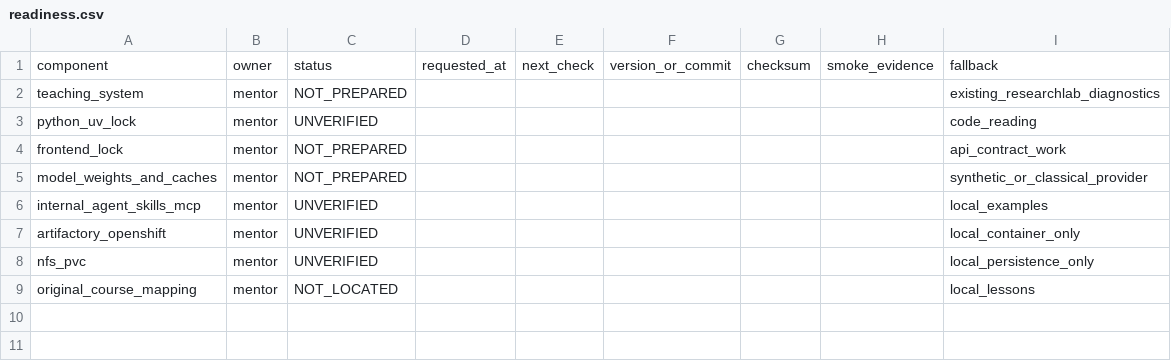
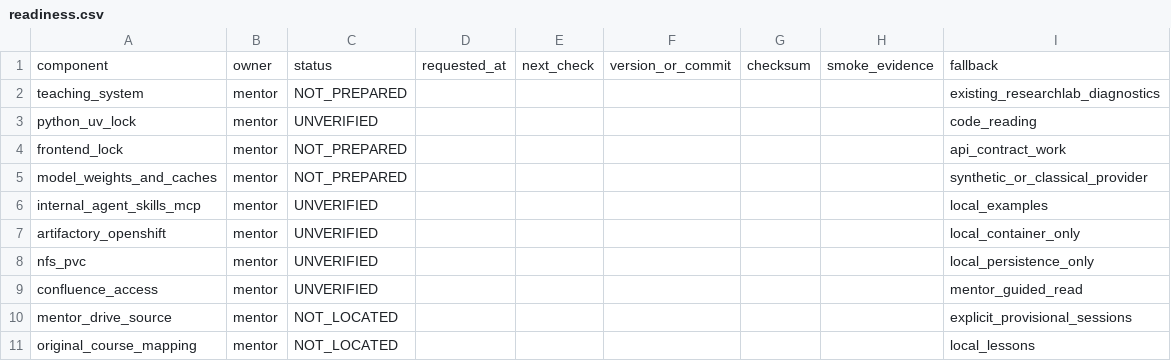
Before and after one commit to ronraisch/agentic-cv-training, a CSV file: templates/readiness.csv, drawn as a sheet.

Commit message:
Rework researcher onboarding around Peanuach tasks, mandatory reading and mentor-led product discovery

```diff
--- a/templates/readiness.csv
+++ b/templates/readiness.csv
@@ -8,2 +8,4 @@ artifactory_openshift,mentor,UNVERIFIED,,,,,,local_container_only
 nfs_pvc,mentor,UNVERIFIED,,,,,,local_persistence_only
+confluence_access,mentor,UNVERIFIED,,,,,,mentor_guided_read
+mentor_drive_source,mentor,NOT_LOCATED,,,,,,explicit_provisional_sessions
 original_course_mapping,mentor,NOT_LOCATED,,,,,,local_lessons
```
Also changed, not shown: 45 other files.
